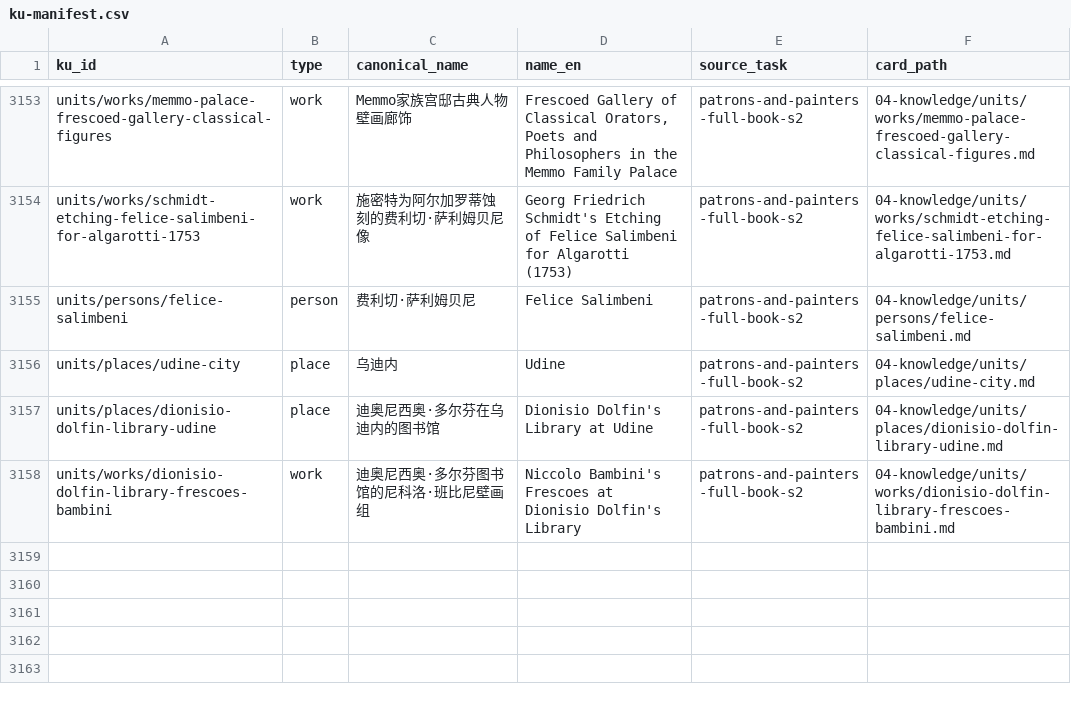
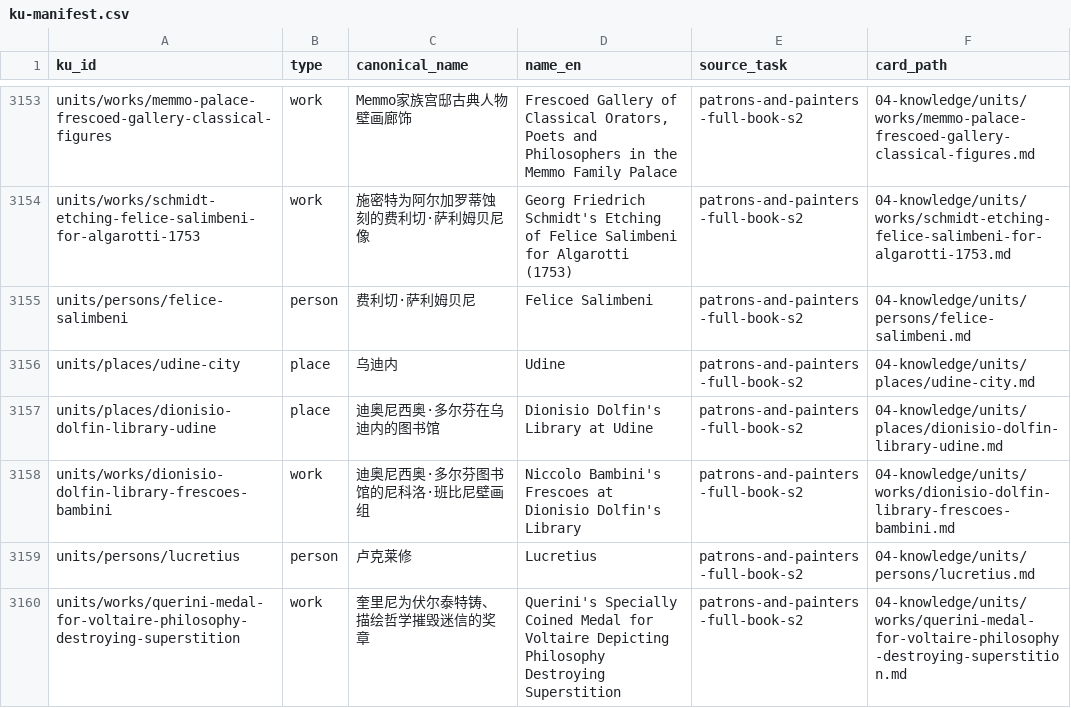
Before and after one commit to fengbaifan/PNP-Final-DATA, a CSV file: 04-knowledge/tables/ku-manifest.csv, drawn as a sheet; only a part is shown, gaps mark what is left out; the diff names each change by its address in the sheet, - before the commit and + after, or states it on an @@ line.

```diff
--- a/04-knowledge/tables/ku-manifest.csv
+++ b/04-knowledge/tables/ku-manifest.csv
+row 3159: units/persons/lucretius | person | 卢克莱修 | Lucretius | patrons-and-painters-full-book-s2 | 04-knowledge/units/persons/lucretius.md
+row 3160: units/works/querini-medal-for-voltaire-philosophy-destroying-superstition | work | 奎里尼为伏尔泰特铸、描绘哲学摧毁迷信的奖章 | Querini's Specially Coined Medal for Voltaire Depicting Philosophy Destroying Superstition | patrons-and-painters-full-book-s2 | 04-knowledge/units/works/querini-medal-for-voltaire-philosophy-destroying-superstition.md
```
Also changed, not shown: 04-knowledge/tables/relations.csv, 04-knowledge/tables/sources.csv, 9 other files.
